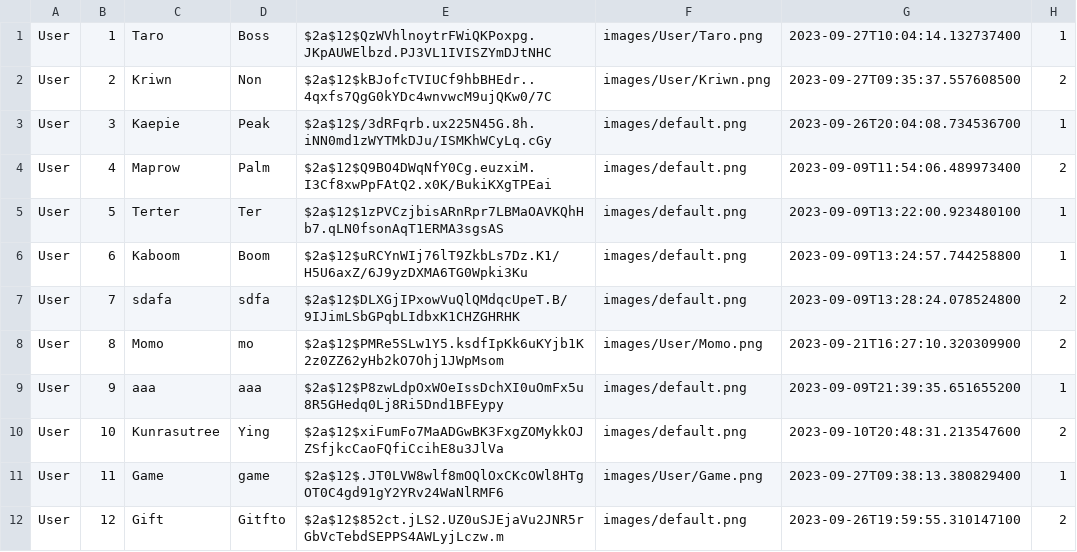
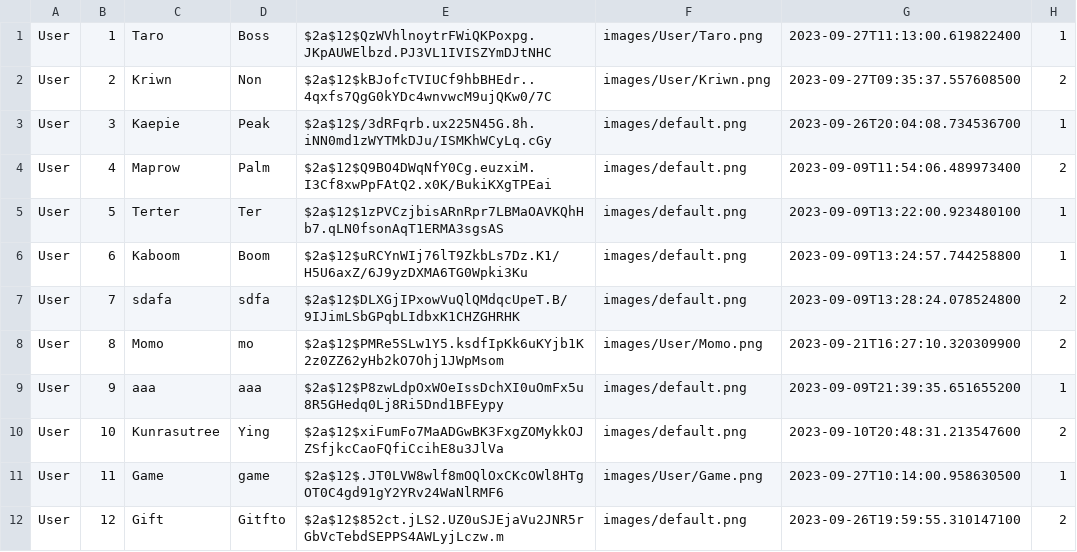
Before and after one commit to Kriwn/JavaFxProject, a CSV file: data/account.csv, drawn as a sheet.

```diff
--- a/data/account.csv
+++ b/data/account.csv
@@ -1,2 +1,2 @@
-User,1,Taro,Boss,$2a$12$QzWVhlnoytrFWiQKPoxpg.JKpAUWElbzd.PJ3VL1IVISZYmDJtNHC,images/User/Taro.png,2023-09-27T10:04:14.132737400,1
+User,1,Taro,Boss,$2a$12$QzWVhlnoytrFWiQKPoxpg.JKpAUWElbzd.PJ3VL1IVISZYmDJtNHC,images/User/Taro.png,2023-09-27T11:13:00.619822400,1
 User,2,Kriwn,Non,$2a$12$kBJofcTVIUCf9hbBHEdr..4qxfs7QgG0kYDc4wnvwcM9ujQKw0/7C,images/User/Kriwn.png,2023-09-27T09:35:37.557608500,2
@@ -10,3 +10,3 @@ User,9,aaa,aaa,$2a$12$P8zwLdpOxWOeIssDchXI0uOmFx5u8R5GHedq0Lj8Ri5Dnd1BFEypy,imag
 User,10,Kunrasutree,Ying,$2a$12$xiFumFo7MaADGwBK3FxgZOMykkOJZSfjkcCaoFQfiCcihE8u3JlVa,images/default.png,2023-09-10T20:48:31.213547600,2
-User,11,Game,game,$2a$12$.JT0LVW8wlf8mOQlOxCKcOWl8HTgOT0C4gd91gY2YRv24WaNlRMF6,images/User/Game.png,2023-09-27T09:38:13.380829400,1
+User,11,Game,game,$2a$12$.JT0LVW8wlf8mOQlOxCKcOWl8HTgOT0C4gd91gY2YRv24WaNlRMF6,images/User/Game.png,2023-09-27T10:14:00.958630500,1
 User,12,Gift,Gitfto,$2a$12$852ct.jLS2.UZ0uSJEjaVu2JNR5rGbVcTebdSEPPS4AWLyjLczw.m,images/default.png,2023-09-26T19:59:55.310147100,2
```
Also changed, not shown: 3 other files.
